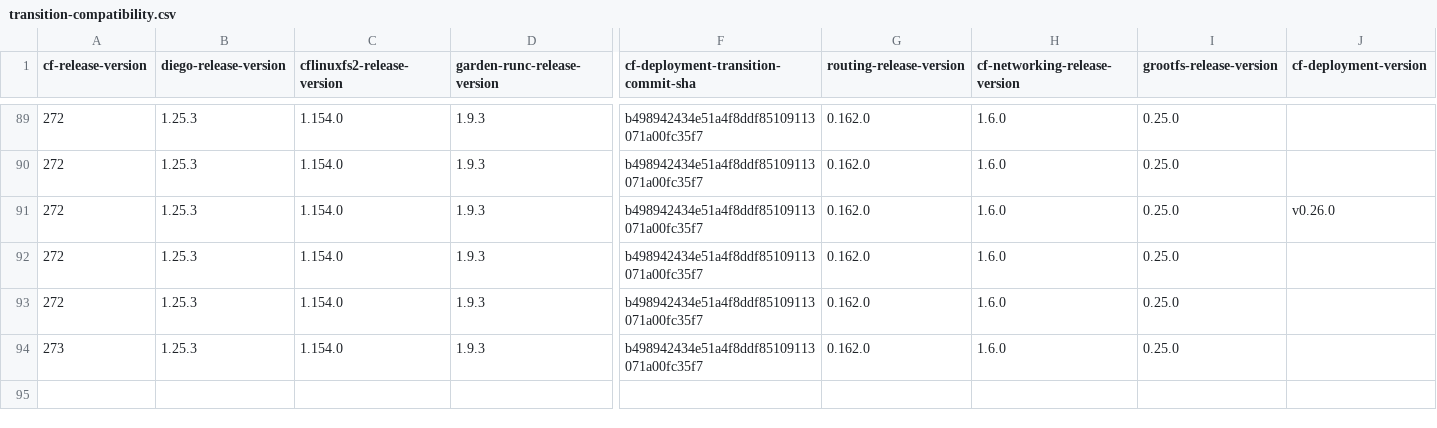
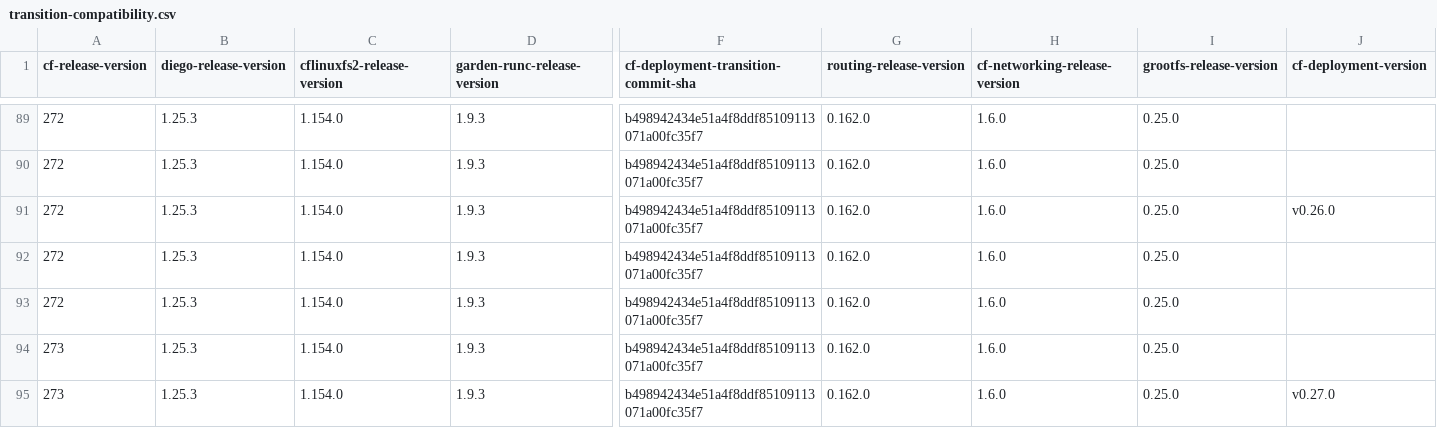
Before and after one commit to cloudfoundry-attic/cf-deployment-transition-compatibility, a CSV file: transition-compatibility.csv, drawn as a sheet; only a part is shown, gaps mark what is left out; rows hold the shown columns only; the diff names each change by its address in the sheet, - before the commit and + after, or states it on an @@ line.

Commit message:
Add row to compatibility matrix for cfd sha 5ef5b808ad82c8251d9b093f6dce3df8b456b79f and cfd version v0.27.0

```diff
--- a/transition-compatibility.csv
+++ b/transition-compatibility.csv
+row 95: 273 | 1.25.3 | 1.154.0 | 1.9.3 | b498942434e51a4f8ddf85109113071a00fc35f7 | 0.162.0 | 1.6.0 | 0.25.0 | v0.27.0
```
